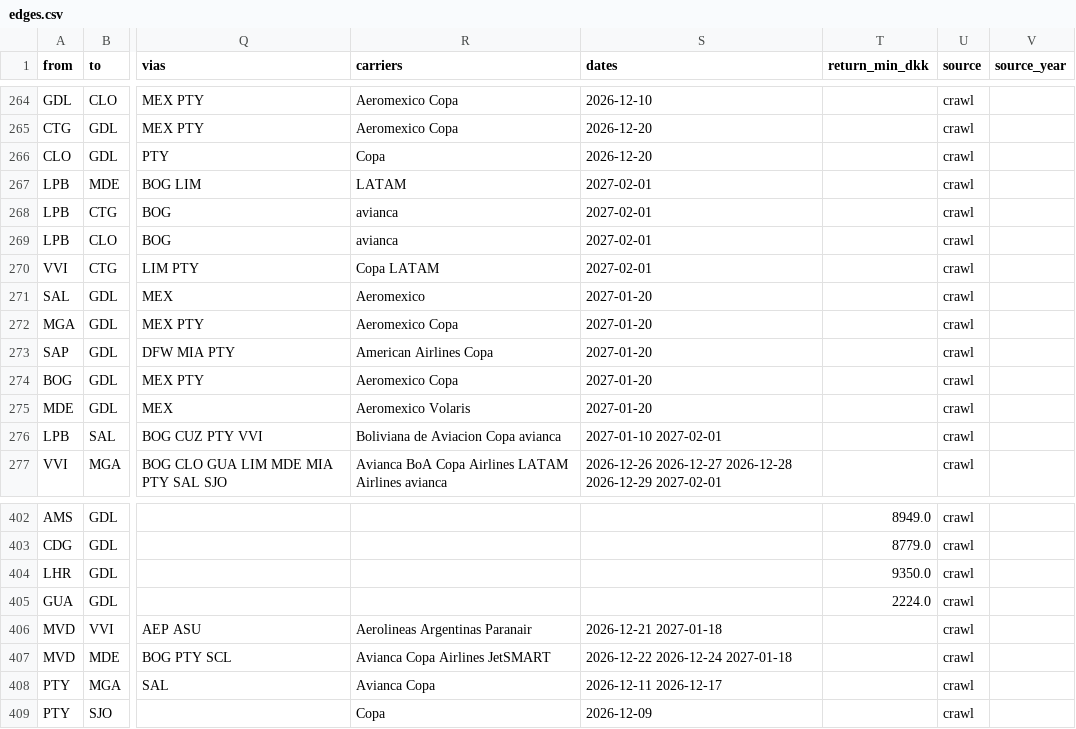
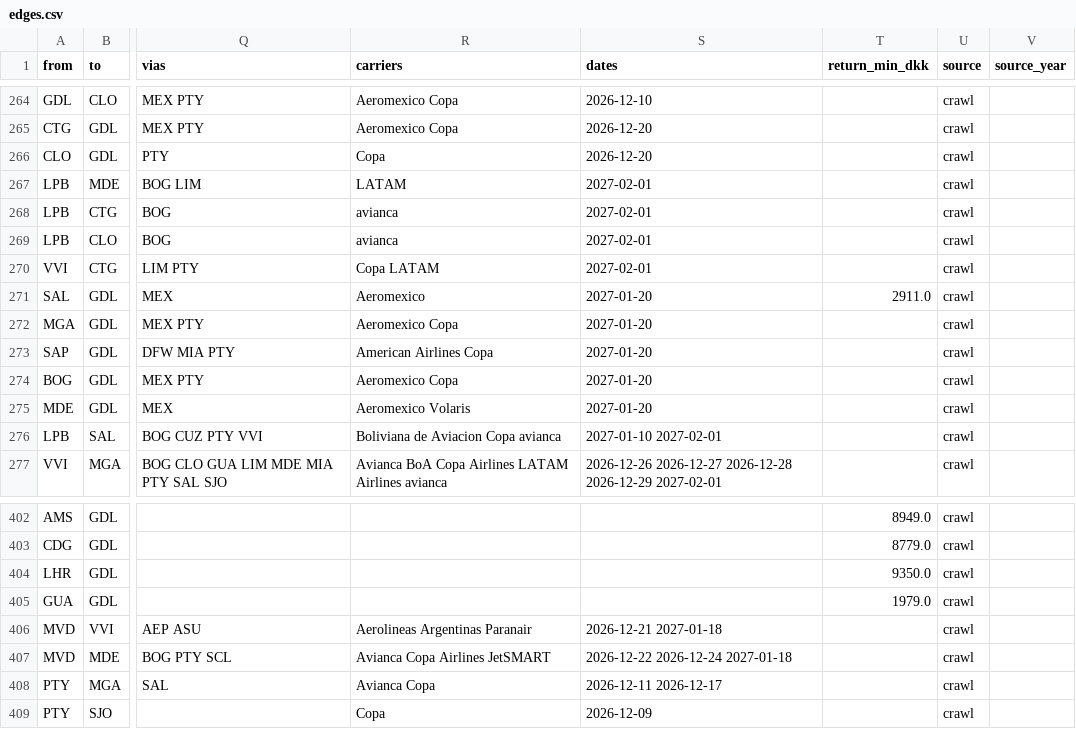
Before and after one commit to Olafcito/latam-trip, a CSV file: data/built/edges.csv, drawn as a sheet; only a part is shown, gaps mark what is left out; the diff names each change by its address in the sheet, - before the commit and + after, or states it on an @@ line.

```diff
--- a/data/built/edges.csv
+++ b/data/built/edges.csv
-T271 (return_min_dkk): (empty)
+T271 (return_min_dkk): 2911.0
-T405 (return_min_dkk): 2224.0
+T405 (return_min_dkk): 1979.0
```
Also changed, not shown: 9 other files.
